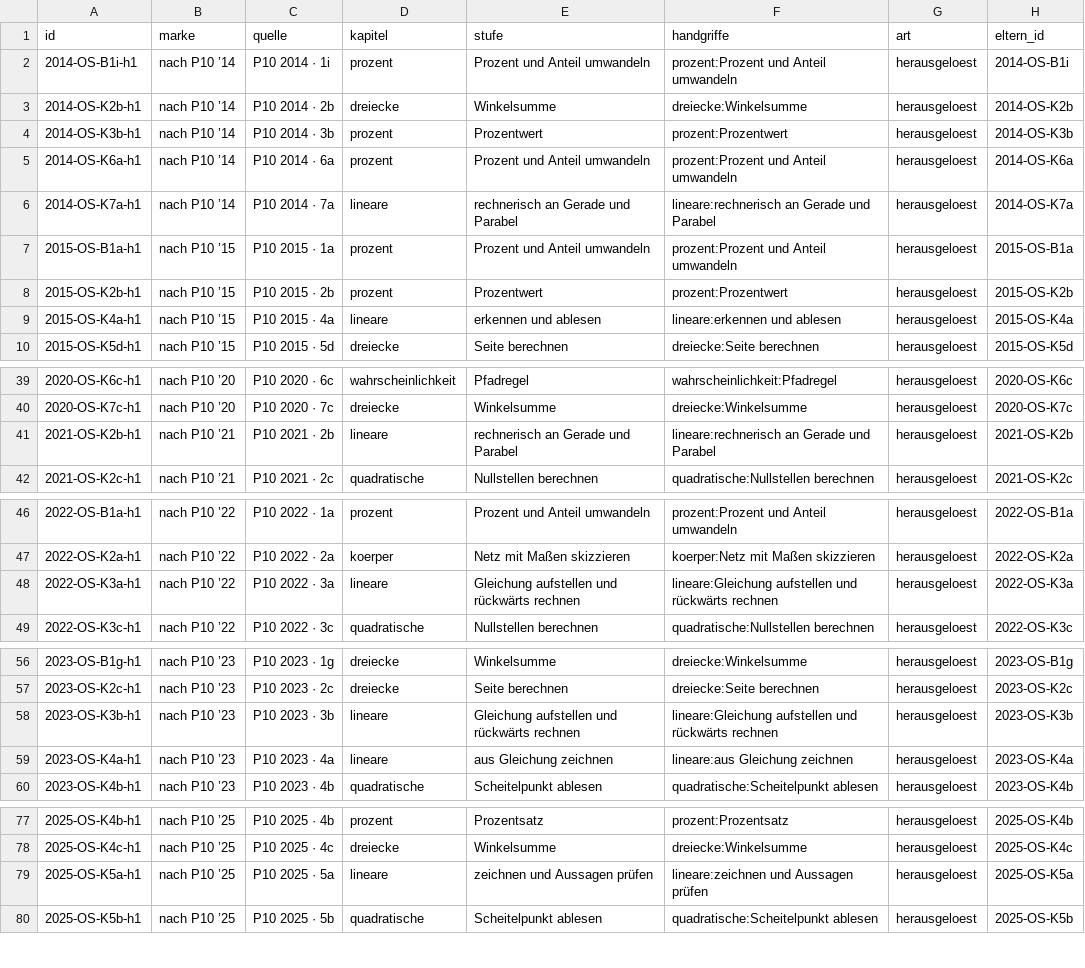
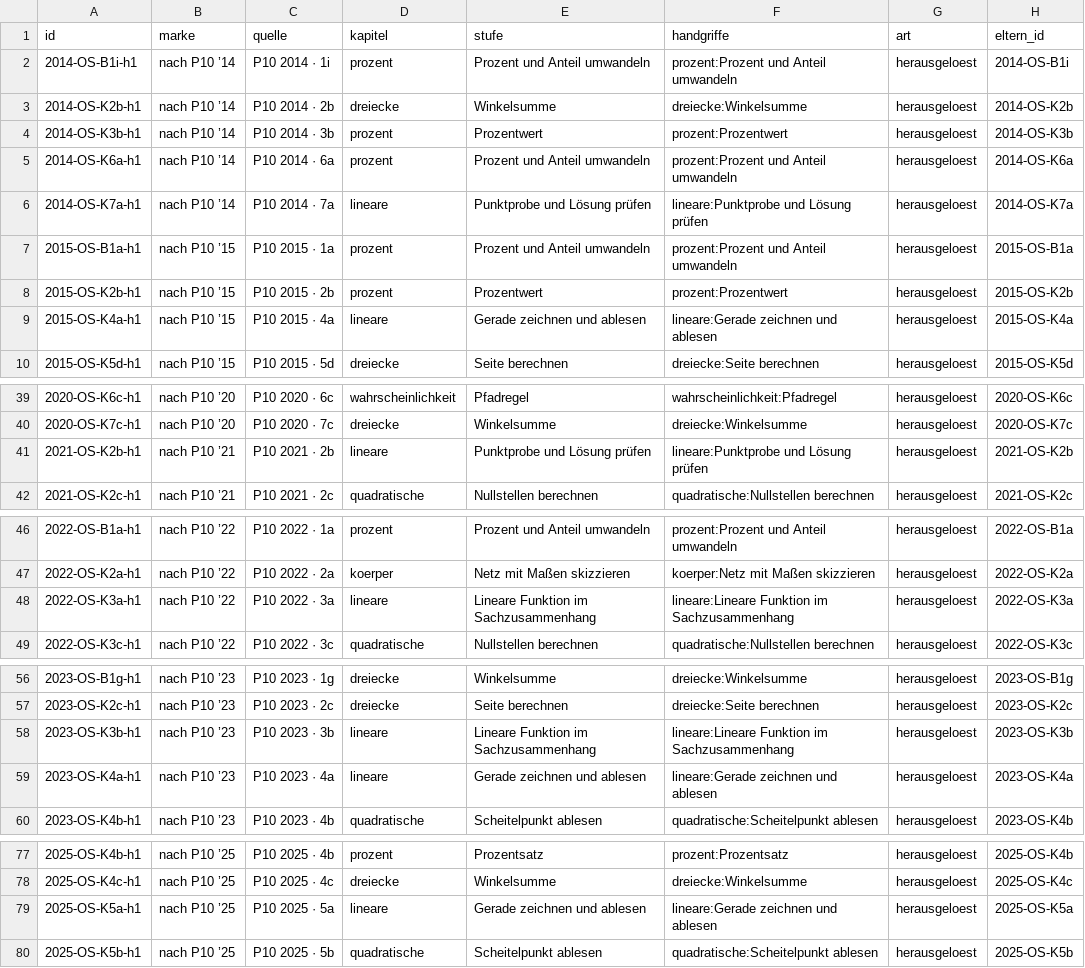
Before and after one commit to hz-0801/mathe-nachhilfe, a CSV file: msa/herausgeloest-p10.csv, drawn as a sheet; only a part is shown, gaps mark what is left out; the diff covers the shown part only; the diff names each change by its address in the sheet, - before the commit and + after, or states it on an @@ line.

```diff
--- a/msa/herausgeloest-p10.csv
+++ b/msa/herausgeloest-p10.csv
-E6 (stufe): rechnerisch an Gerade und Parabel
+E6 (stufe): Punktprobe und Lösung prüfen
-F6 (handgriffe): lineare:rechnerisch an Gerade und Parabel
+F6 (handgriffe): lineare:Punktprobe und Lösung prüfen
-E9 (stufe): erkennen und ablesen
+E9 (stufe): Gerade zeichnen und ablesen
-F9 (handgriffe): lineare:erkennen und ablesen
+F9 (handgriffe): lineare:Gerade zeichnen und ablesen
-E41 (stufe): rechnerisch an Gerade und Parabel
+E41 (stufe): Punktprobe und Lösung prüfen
-F41 (handgriffe): lineare:rechnerisch an Gerade und Parabel
+F41 (handgriffe): lineare:Punktprobe und Lösung prüfen
-E48 (stufe): Gleichung aufstellen und rückwärts rechnen
+E48 (stufe): Lineare Funktion im Sachzusammenhang
-F48 (handgriffe): lineare:Gleichung aufstellen und rückwärts rechnen
+F48 (handgriffe): lineare:Lineare Funktion im Sachzusammenhang
-E58 (stufe): Gleichung aufstellen und rückwärts rechnen
+E58 (stufe): Lineare Funktion im Sachzusammenhang
-F58 (handgriffe): lineare:Gleichung aufstellen und rückwärts rechnen
+F58 (handgriffe): lineare:Lineare Funktion im Sachzusammenhang
-E59 (stufe): aus Gleichung zeichnen
+E59 (stufe): Gerade zeichnen und ablesen
-F59 (handgriffe): lineare:aus Gleichung zeichnen
+F59 (handgriffe): lineare:Gerade zeichnen und ablesen
-E79 (stufe): zeichnen und Aussagen prüfen
+E79 (stufe): Gerade zeichnen und ablesen
-F79 (handgriffe): lineare:zeichnen und Aussagen prüfen
+F79 (handgriffe): lineare:Gerade zeichnen und ablesen
```
Also changed, not shown: 8 edited cells elsewhere in this file, msa/mehr-p10.csv, 1 other file.
